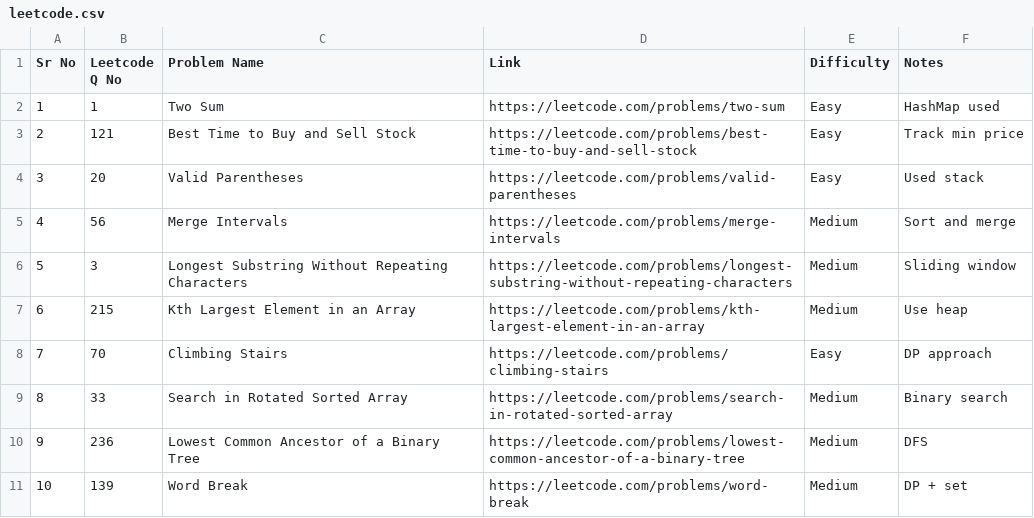
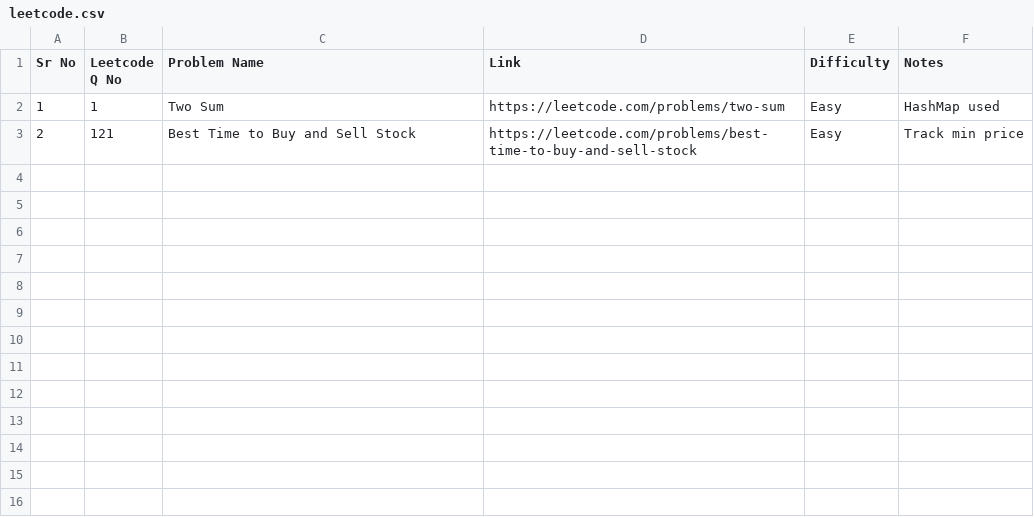
Before and after one commit to SainiNikhill/Data-Stuctures-Algorithms-, a CSV file: Tracker/leetcode.csv, drawn as a sheet.

```diff
--- a/Tracker/leetcode.csv
+++ b/Tracker/leetcode.csv
@@ -3,9 +3 @@ Sr No,Leetcode Q No,Problem Name,Link,Difficulty,Notes
 2,121,Best Time to Buy and Sell Stock,https://leetcode.com/problems/best-time-to-buy-and-sell-stock,Easy,Track min price
-3,20,Valid Parentheses,https://leetcode.com/problems/valid-parentheses,Easy,Used stack
-4,56,Merge Intervals,https://leetcode.com/problems/merge-intervals,Medium,Sort and merge
-5,3,Longest Substring Without Repeating Characters,https://leetcode.com/problems/longest-substring-without-repeating-characters,Medium,Sliding window
-6,215,Kth Largest Element in an Array,https://leetcode.com/problems/kth-largest-element-in-an-array,Medium,Use heap
-7,70,Climbing Stairs,https://leetcode.com/problems/climbing-stairs,Easy,DP approach
-8,33,Search in Rotated Sorted Array,https://leetcode.com/problems/search-in-rotated-sorted-array,Medium,Binary search
-9,236,Lowest Common Ancestor of a Binary Tree,https://leetcode.com/problems/lowest-common-ancestor-of-a-binary-tree,Medium,DFS
-10,139,Word Break,https://leetcode.com/problems/word-break,Medium,DP + set
```
